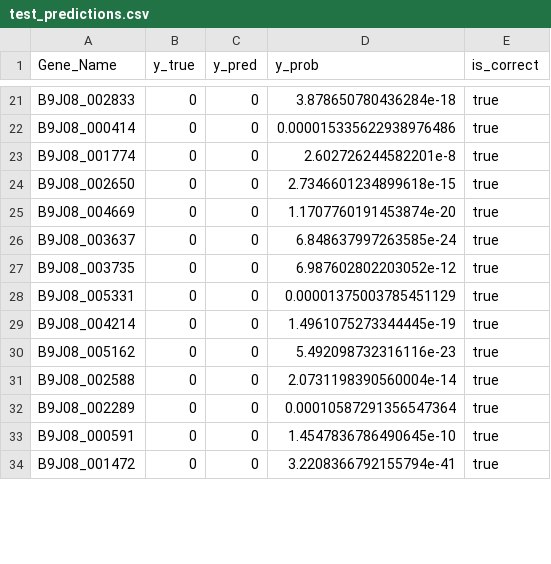
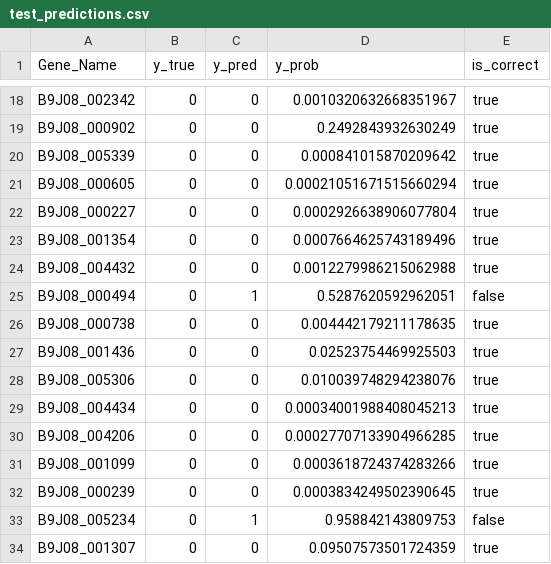
Before and after one commit to VG-Fish/Bioinformatics-Research-Tutorial, a CSV file: Cell Wall Gene Evo2 Analysis/trial2/output/test_predictions.csv, drawn as a sheet; only a part is shown, gaps mark what is left out; addresses are those after the commit; the diff covers the shown part only; the diff names each change by its address in the sheet, - before the commit and + after, or states it on an @@ line.

```diff
--- a/Cell Wall Gene Evo2 Analysis/trial2/output/test_predictions.csv
+++ b/Cell Wall Gene Evo2 Analysis/trial2/output/test_predictions.csv
-A18 (Gene_Name): B9J08_002833
+A18 (Gene_Name): B9J08_002342
-D18 (y_prob): 3.878650780436284e-18
+D18 (y_prob): 0.0010320632668351967
-A19 (Gene_Name): B9J08_000414
+A19 (Gene_Name): B9J08_000902
-D19 (y_prob): 0.000015335622938976486
+D19 (y_prob): 0.2492843932630249
-A20 (Gene_Name): B9J08_001774
+A20 (Gene_Name): B9J08_005339
-D20 (y_prob): 2.602726244582201e-8
+D20 (y_prob): 0.000841015870209642
-A21 (Gene_Name): B9J08_002650
+A21 (Gene_Name): B9J08_000605
-D21 (y_prob): 2.7346601234899618e-15
+D21 (y_prob): 0.00021051671515660294
-A22 (Gene_Name): B9J08_004669
+A22 (Gene_Name): B9J08_000227
-D22 (y_prob): 1.1707760191453874e-20
+D22 (y_prob): 0.0002926638906077804
-A23 (Gene_Name): B9J08_003637
+A23 (Gene_Name): B9J08_001354
-D23 (y_prob): 6.848637997263585e-24
+D23 (y_prob): 0.0007664625743189496
-A24 (Gene_Name): B9J08_003735
+A24 (Gene_Name): B9J08_004432
-D24 (y_prob): 6.987602802203052e-12
+D24 (y_prob): 0.0012279986215062988
+row 25: B9J08_000494 | 0 | 1 | 0.5287620592962051 | false
-A26 (Gene_Name): B9J08_005331
+A26 (Gene_Name): B9J08_000738
-D26 (y_prob): 0.00001375003785451129
+D26 (y_prob): 0.004442179211178635
-A27 (Gene_Name): B9J08_004214
+A27 (Gene_Name): B9J08_001436
-D27 (y_prob): 1.4961075273344445e-19
+D27 (y_prob): 0.02523754469925503
-A28 (Gene_Name): B9J08_005162
+A28 (Gene_Name): B9J08_005306
-D28 (y_prob): 5.492098732316116e-23
+D28 (y_prob): 0.010039748294238076
-A29 (Gene_Name): B9J08_002588
+A29 (Gene_Name): B9J08_004434
-D29 (y_prob): 2.0731198390560004e-14
+D29 (y_prob): 0.00034001988408045213
-A30 (Gene_Name): B9J08_002289
+A30 (Gene_Name): B9J08_004206
-D30 (y_prob): 0.00010587291356547364
+D30 (y_prob): 0.00027707133904966285
-A31 (Gene_Name): B9J08_000591
+A31 (Gene_Name): B9J08_001099
-D31 (y_prob): 1.4547836786490645e-10
+D31 (y_prob): 0.0003618724374283266
+row 32: B9J08_000239 | 0 | 0 | 0.0003834249502390645 | true
+row 33: B9J08_005234 | 0 | 1 | 0.958842143809753 | false
-A34 (Gene_Name): B9J08_001472
+A34 (Gene_Name): B9J08_001307
-D34 (y_prob): 3.2208366792155794e-41
+D34 (y_prob): 0.09507573501724359
```
Also changed, not shown: 5 added rows, 8 removed rows and 28 edited cells elsewhere in this file, Cell Wall Gene Evo2 Analysis/Phosphomannan Genes in Candida species.csv, Cell Wall Gene Evo2 Analysis/trial2/output/all_phosphomannan_genes.csv, 4 other files.
